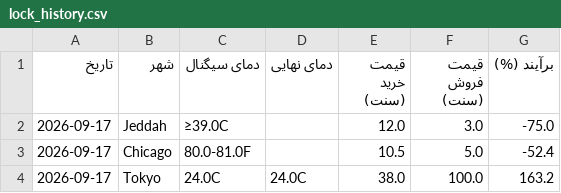
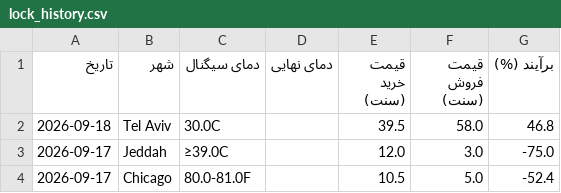
Before and after one commit to ericlamar008/weatherbot, a CSV file: data/lock_history.csv, drawn as a sheet; only a part is shown; the shorter side is filled out with more unchanged rows.

```diff
--- a/data/lock_history.csv
+++ b/data/lock_history.csv
@@ -1,2 +1,3 @@
 تاریخ,شهر,دمای سیگنال,دمای نهایی,قیمت خرید (سنت),قیمت فروش (سنت),برآیند (%)
+2026-09-18,Tel Aviv,30.0C,,39.5,58.0,46.8
 2026-09-17,Jeddah,≥39.0C,,12.0,3.0,-75.0
```
Also changed, not shown: 1 other file.
